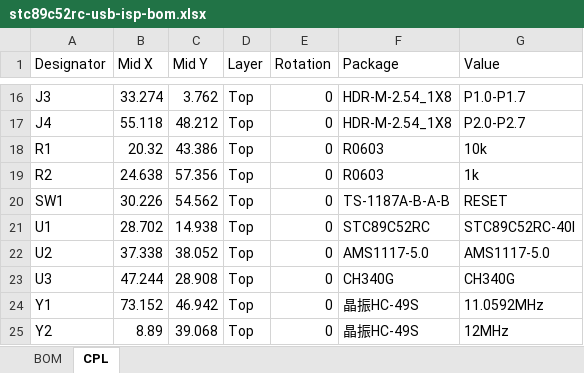
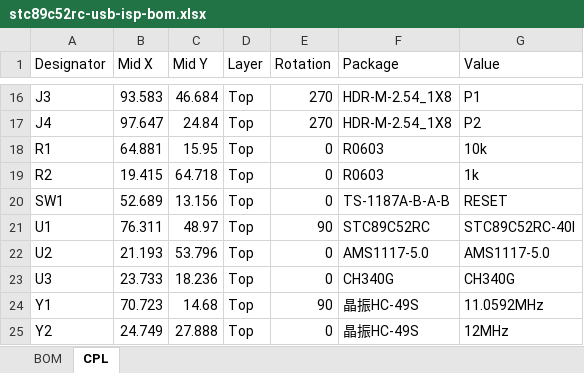
Before and after one commit to Twiyin0/dsh-plugin-lceda-ai, an Excel workbook: examples/stc89c52rc-usb-isp/bom/stc89c52rc-usb-isp-bom.xlsx, sheet CPL, drawn as a sheet; only a part is shown, gaps mark what is left out; values as stored, in another font and other column widths than the file's, no borders; the diff covers the shown part only; the diff names each change by its address in the sheet, - before the commit and + after, or states it on an @@ line.

```diff
--- a/examples/stc89c52rc-usb-isp/bom/stc89c52rc-usb-isp-bom.xlsx (sheet CPL)
+++ b/examples/stc89c52rc-usb-isp/bom/stc89c52rc-usb-isp-bom.xlsx (sheet CPL)
-B16 (Mid X): 33.274
+B16 (Mid X): 93.583
-C16 (Mid Y): 3.762
+C16 (Mid Y): 46.684
-E16:E17 (Rotation): 0
+E16:E17 (Rotation): 270
-G16 (Value): P1.0-P1.7
+G16 (Value): P1
-B17 (Mid X): 55.118
+B17 (Mid X): 97.647
-C17 (Mid Y): 48.212
+C17 (Mid Y): 24.84
-G17 (Value): P2.0-P2.7
+G17 (Value): P2
-B18 (Mid X): 20.32
+B18 (Mid X): 64.881
-C18 (Mid Y): 43.386
+C18 (Mid Y): 15.95
-B19 (Mid X): 24.638
+B19 (Mid X): 19.415
-C19 (Mid Y): 57.356
+C19 (Mid Y): 64.718
-B20 (Mid X): 30.226
+B20 (Mid X): 52.689
-C20 (Mid Y): 54.562
+C20 (Mid Y): 13.156
-B21 (Mid X): 28.702
+B21 (Mid X): 76.311
-C21 (Mid Y): 14.938
+C21 (Mid Y): 48.97
-E21 (Rotation): 0
+E21 (Rotation): 90
-B22 (Mid X): 37.338
+B22 (Mid X): 21.193
-C22 (Mid Y): 38.052
+C22 (Mid Y): 53.796
-B23 (Mid X): 47.244
+B23 (Mid X): 23.733
-C23 (Mid Y): 28.908
+C23 (Mid Y): 18.236
-B24 (Mid X): 73.152
+B24 (Mid X): 70.723
-C24 (Mid Y): 46.942
+C24 (Mid Y): 14.68
-E24 (Rotation): 0
+E24 (Rotation): 90
-B25 (Mid X): 8.89
+B25 (Mid X): 24.749
-C25 (Mid Y): 39.068
+C25 (Mid Y): 27.888
```
Also changed, not shown: 34 edited cells elsewhere in this sheet, sheet BOM, 47 other files.
